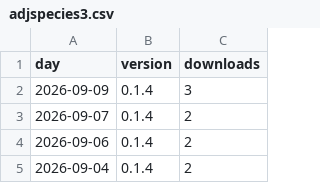
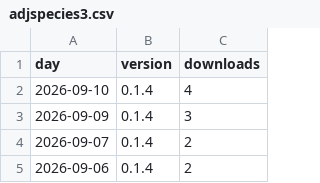
Before and after one commit to techbend/techbend.github.io, a CSV file: static/data/pypi/adjspecies3.csv, drawn as a sheet; only a part is shown; the shorter side is filled out with more unchanged rows; the diff names each change by its address in the sheet, - before the commit and + after, or states it on an @@ line.

```diff
--- a/static/data/pypi/adjspecies3.csv
+++ b/static/data/pypi/adjspecies3.csv
+row 2: 2026-09-10 | 0.1.4 | 4
```
Also changed, not shown: static/data/pypi/auto-dns.csv, static/data/pypi/devdock.csv, 32 other files.
